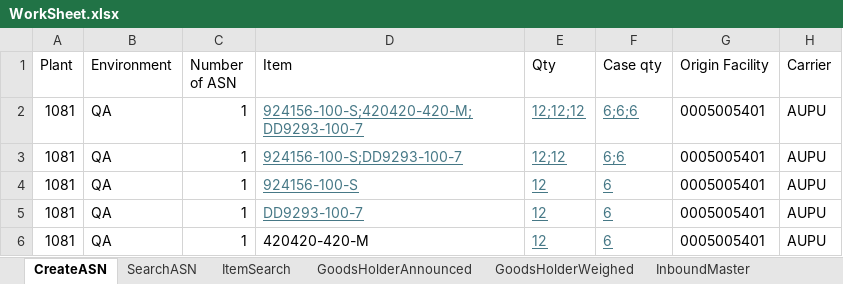
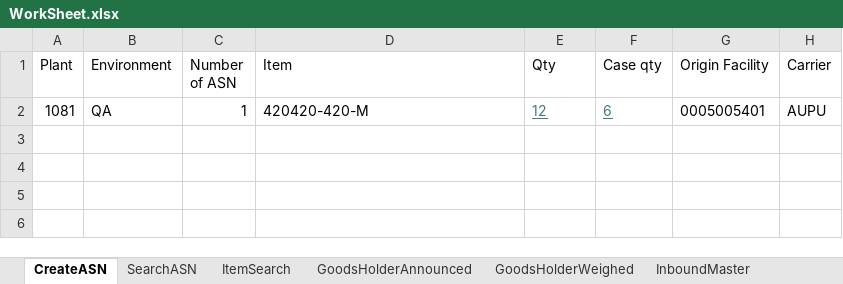
Before and after one commit to Vino0585/Nike, an Excel workbook: J30/Input_files/WorkSheet.xlsx, sheet CreateASN, drawn as a sheet; values as stored, in another font and other column widths than the file's, no borders; the diff names each change by its address in the sheet, - before the commit and + after, or states it on an @@ line.

```diff
--- a/J30/Input_files/WorkSheet.xlsx (sheet CreateASN)
+++ b/J30/Input_files/WorkSheet.xlsx (sheet CreateASN)
-row 2: 1081 | QA | 1 | 924156-100-S;420420-420-M;DD9293-100-7 | 12;12;12 | 6;6;6 | 0005005401 | AUPU
-row 3: 1081 | QA | 1 | 924156-100-S;DD9293-100-7 | 12;12 | 6;6 | 0005005401 | AUPU
-row 4: 1081 | QA | 1 | 924156-100-S | 12 | 6 | 0005005401 | AUPU
-row 5: 1081 | QA | 1 | DD9293-100-7 | 12 | 6 | 0005005401 | AUPU
```
Also changed, not shown: J30/Output_files/ASN_Creation_Report.xlsx, 8 other files.
